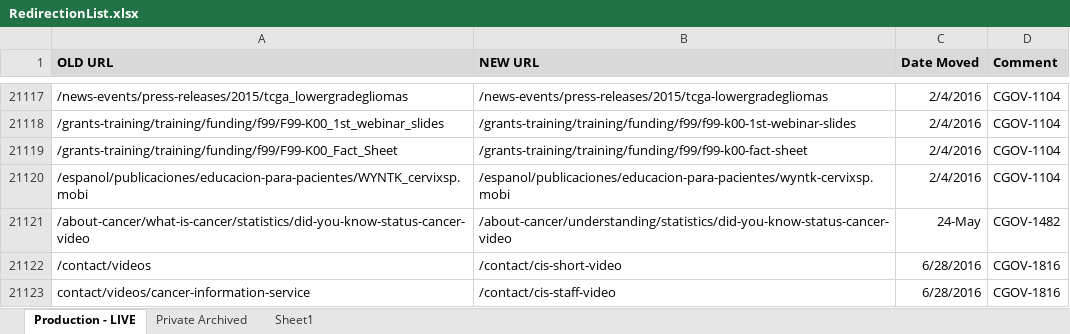
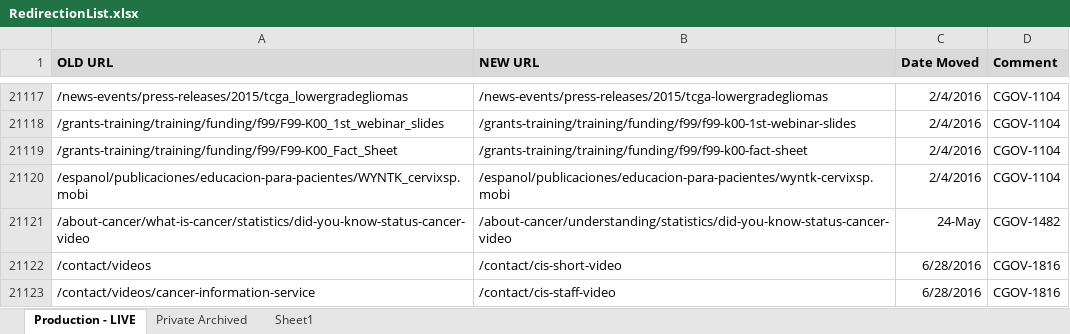
Before and after one commit to NCIOCPL/wcms-content, an Excel workbook: RedirectionList.xlsx, sheet Production - LIVE, drawn as a sheet; only a part is shown, gaps mark what is left out; values as stored, in another font and other column widths than the file's, no borders; conditional formats not drawn; the diff names each change by its address in the sheet, - before the commit and + after, or states it on an @@ line.

Commit message:
//tracker.nci.nih.gov/browse/CGOV-1816 - Updated / cleaned up new URLs on spreadsheet - Updated / cleaned up new URLs on RedirectionList.txt

```diff
--- a/RedirectionList.xlsx (sheet Production - LIVE)
+++ b/RedirectionList.xlsx (sheet Production - LIVE)
-A21123 (OLD URL): contact/videos/cancer-information-service
+A21123 (OLD URL): /contact/videos/cancer-information-service
```
Also changed, not shown: 1 other file.
